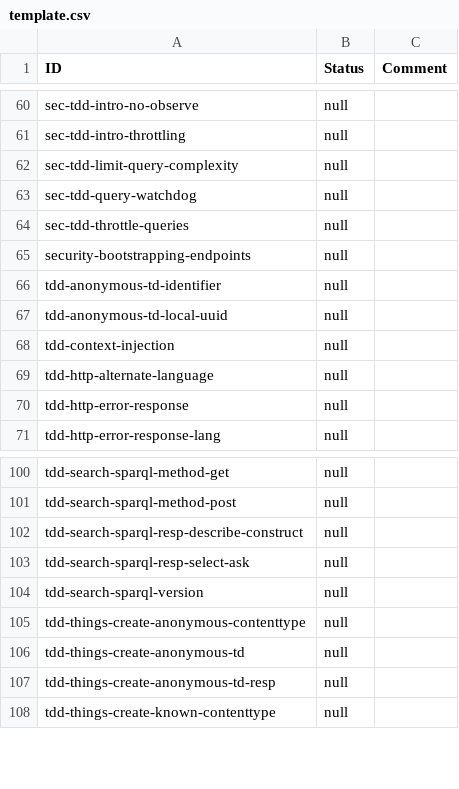
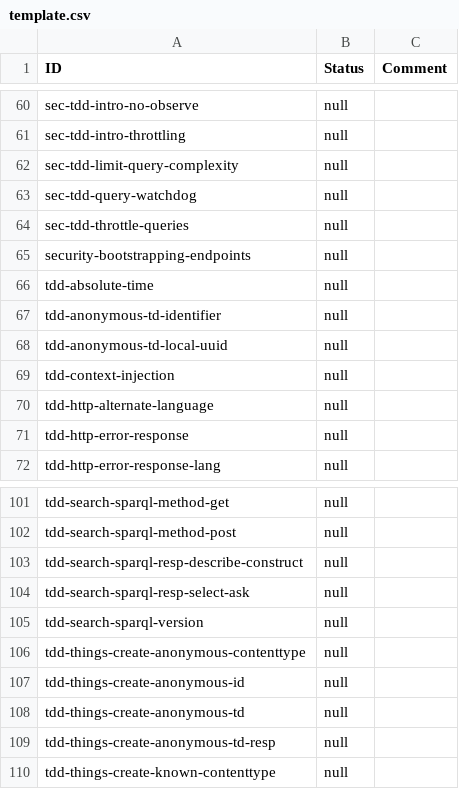
Before and after one commit to w3c/wot-discovery, a CSV file: testing/template.csv, drawn as a sheet; only a part is shown, gaps mark what is left out; the diff names each change by its address in the sheet, - before the commit and + after, or states it on an @@ line.

Commit message:
update report template, regen report

```diff
--- a/testing/template.csv
+++ b/testing/template.csv
+row 66: tdd-absolute-time | null
+row 107: tdd-things-create-anonymous-id | null
```
Also changed, not shown: testing/atrisk.csv, testing/inputs/atrisk.csv, 3 other files.
